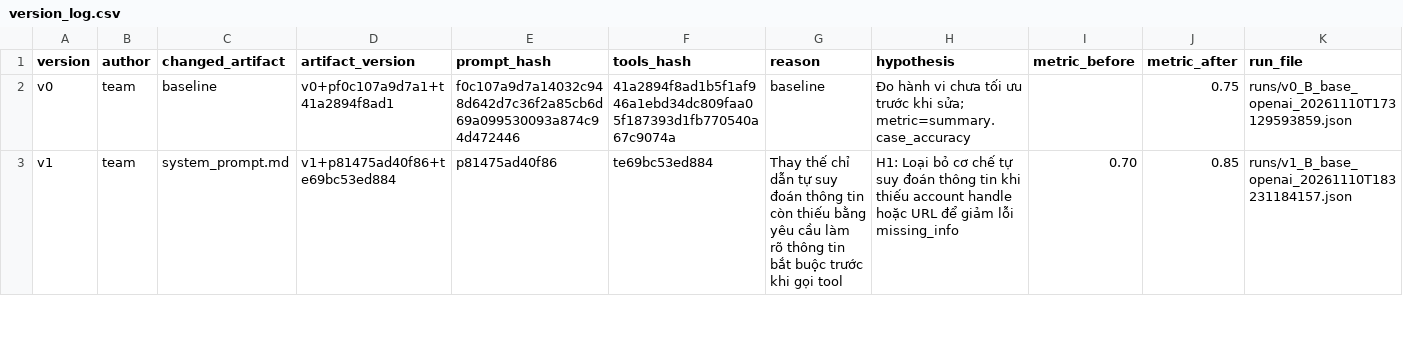
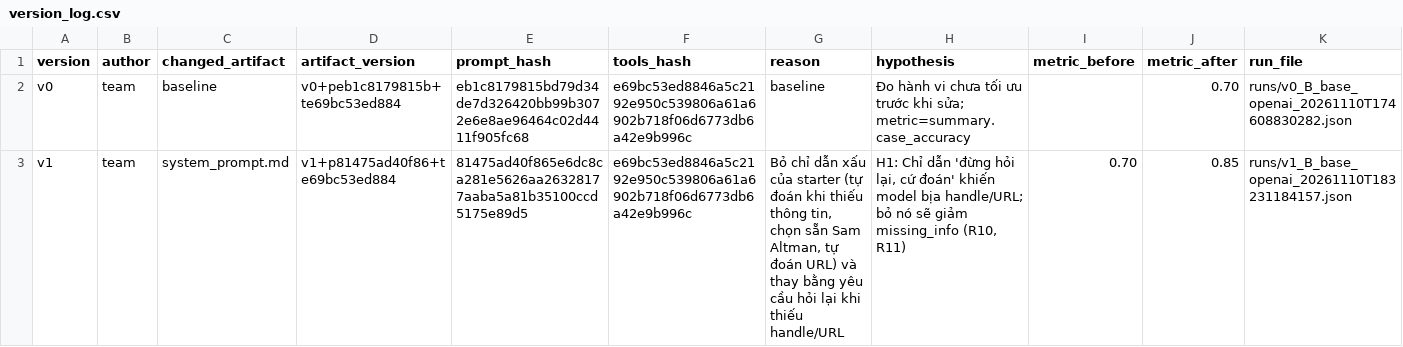
Before and after one commit to kanartificial/K5-L3B-DAY03-Tetris-ResearchAgentToolEval, a CSV file: starter_v0/artifacts/version_log.csv, drawn as a sheet; only a part is shown; the diff covers the shown part only.

```diff
--- a/starter_v0/artifacts/version_log.csv
+++ b/starter_v0/artifacts/version_log.csv
@@ -1,3 +1,3 @@
 version,author,changed_artifact,artifact_version,prompt_hash,tools_hash,reason,hypothesis,metric_before,metric_after,run_file
-v0,team,baseline,v0+pf0c107a9d7a1+t41a2894f8ad1,f0c107a9d7a14032c948d642d7c36f2a85cb6d69a099530093a874c94d472446,41a2894f8ad1b5f1af946a1ebd34dc809faa05f187393d1fb770540a67c9074a,baseline,Đo hành vi chưa tối ưu trước khi sửa; metric=summary.case_accuracy,,0.75,runs/v0_B_base_openai_20261110T173129593859.json
-v1,team,system_prompt.md,v1+p81475ad40f86+te69bc53ed884,p81475ad40f86,te69bc53ed884,Thay thế chỉ dẫn tự suy đoán thông tin còn thiếu bằng yêu cầu làm rõ thông tin bắt buộc trước khi gọi tool,H1: Loại bỏ cơ chế tự suy đoán thông tin khi thiếu account handle hoặc URL để giảm lỗi missing_info,0.70,0.85,runs/v1_B_base_openai_20261110T183231184157.json
+v0,team,baseline,v0+peb1c8179815b+te69bc53ed884,eb1c8179815bd79d34de7d326420bb99b3072e6e8ae96464c02d4411f905fc68,e69bc53ed8846a5c2192e950c539806a61a6902b718f06d6773db6a42e9b996c,baseline,Đo hành vi chưa tối ưu trước khi sửa; metric=summary.case_accuracy,,0.70,runs/v0_B_base_openai_20261110T174608830282.json
+v1,team,system_prompt.md,v1+p81475ad40f86+te69bc53ed884,81475ad40f865e6dc8ca281e5626aa26328177aaba5a81b35100ccd5175e89d5,e69bc53ed8846a5c2192e950c539806a61a6902b718f06d6773db6a42e9b996c,"Bỏ chỉ dẫn xấu của starter (tự đoán khi thiếu thông tin, chọn sẵn Sam Altman, tự đoán URL) và thay bằng yêu cầu hỏi lại khi thiếu handle/URL","H1: Chỉ dẫn 'đừng hỏi lại, cứ đoán' khiến model bịa handle/URL; bỏ nó sẽ giảm missing_info (R10, R11)",0.70,0.85,runs/v1_B_base_openai_20261110T183231184157.json
```
Also changed, not shown: 1 added row and 2 edited cells elsewhere in this file, 3 other files.
